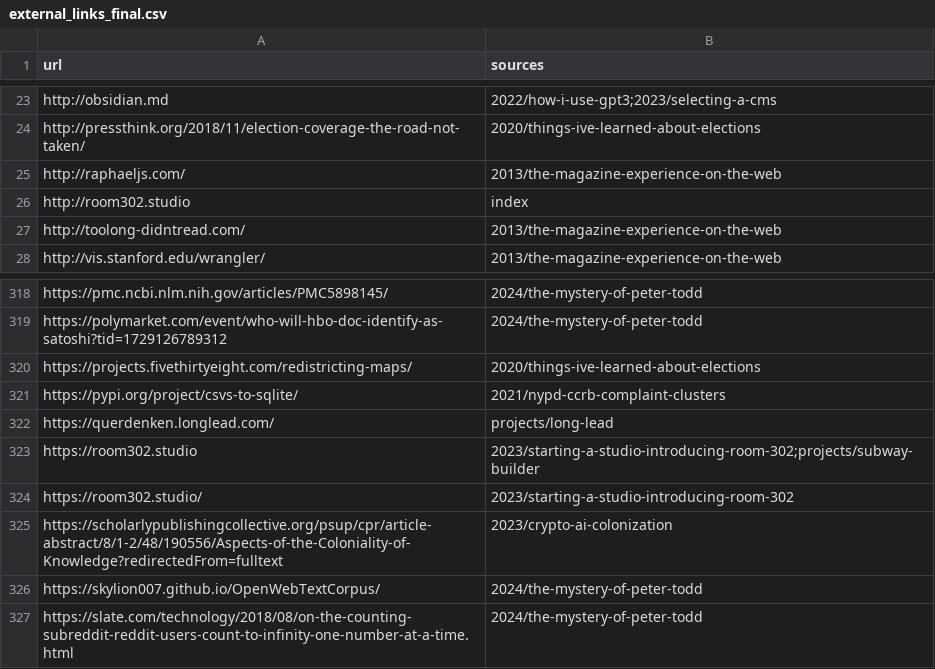
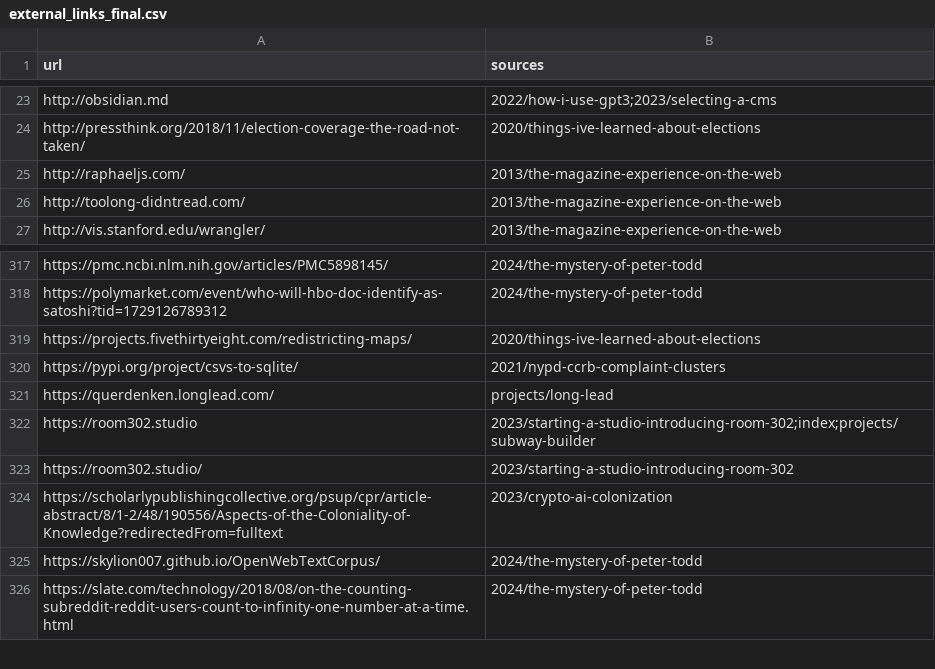
Before and after one commit to ejfox/website2, a CSV file: data/external_links_final.csv, drawn as a sheet; only a part is shown, gaps mark what is left out.

```diff
--- a/data/external_links_final.csv
+++ b/data/external_links_final.csv
@@ -25,3 +25,2 @@ http://pressthink.org/2018/11/election-coverage-the-road-not-taken/,"2020/things
 http://raphaeljs.com/,"2013/the-magazine-experience-on-the-web"
-http://room302.studio,"index"
 http://toolong-didntread.com/,"2013/the-magazine-experience-on-the-web"
@@ -322,3 +321,3 @@ https://pypi.org/project/csvs-to-sqlite/,"2021/nypd-ccrb-complaint-clusters"
 https://querdenken.longlead.com/,"projects/long-lead"
-https://room302.studio,"2023/starting-a-studio-introducing-room-302;projects/subway-builder"
+https://room302.studio,"2023/starting-a-studio-introducing-room-302;index;projects/subway-builder"
 https://room302.studio/,"2023/starting-a-studio-introducing-room-302"
```
Also changed, not shown: 45 other files.
